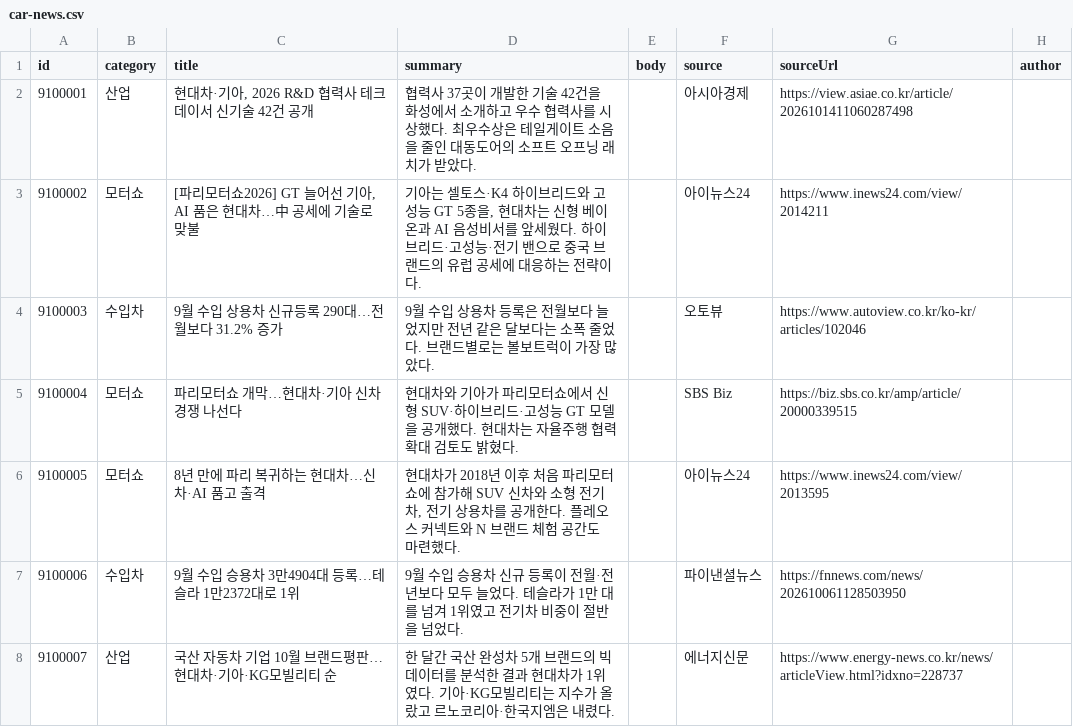
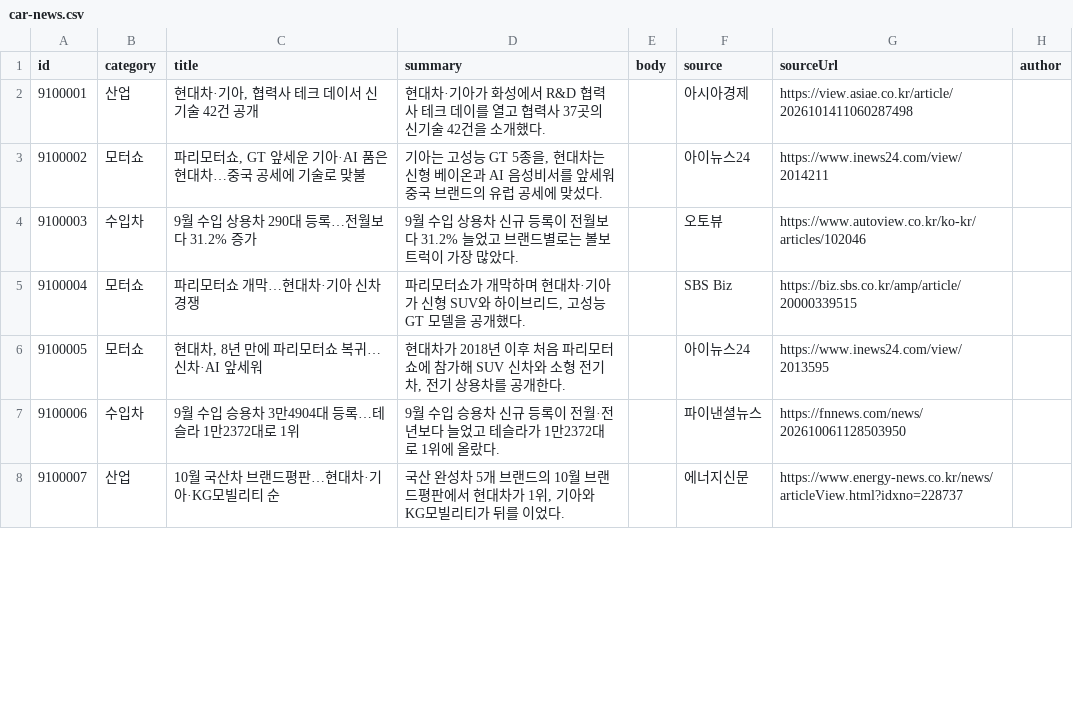
Before and after one commit to bobaekimboae/bobaedream, a CSV file: data/boards/car-news.csv, drawn as a sheet; only a part is shown; the diff covers the shown part only; the diff names each change by its address in the sheet, - before the commit and + after, or states it on an @@ line.

```diff
--- a/data/boards/car-news.csv
+++ b/data/boards/car-news.csv
-C2 (title): 현대차·기아, 2026 R&D 협력사 테크 데이서 신기술 42건 공개
+C2 (title): 현대차·기아, 협력사 테크 데이서 신기술 42건 공개
-D2 (summary): 협력사 37곳이 개발한 기술 42건을 화성에서 소개하고 우수 협력사를 시상했다. 최우수상은 테일게이트 소음을 줄인 대동도어의 소프트 오프닝 래치가 받았다.
+D2 (summary): 현대차·기아가 화성에서 R&D 협력사 테크 데이를 열고 협력사 37곳의 신기술 42건을 소개했다.
-C3 (title): [파리모터쇼2026] GT 늘어선 기아, AI 품은 현대차…中 공세에 기술로 맞불
+C3 (title): 파리모터쇼, GT 앞세운 기아·AI 품은 현대차…중국 공세에 기술로 맞불
-D3 (summary): 기아는 셀토스·K4 하이브리드와 고성능 GT 5종을, 현대차는 신형 베이온과 AI 음성비서를 앞세웠다. 하이브리드·고성능·전기 밴으로 중국 브랜드의 유럽 공세에 대응하는 전략이다.
+D3 (summary): 기아는 고성능 GT 5종을, 현대차는 신형 베이온과 AI 음성비서를 앞세워 중국 브랜드의 유럽 공세에 맞섰다.
-C4 (title): 9월 수입 상용차 신규등록 290대…전월보다 31.2% 증가
+C4 (title): 9월 수입 상용차 290대 등록…전월보다 31.2% 증가
-D4 (summary): …상용차 등록은 전월보다 늘었지만 전년 같은 달보다는 소폭 줄었다. 브랜드별…
+D4 (summary): …상용차 신규 등록이 전월보다 31.2% 늘었고 브랜드별…
-C5 (title): 파리모터쇼 개막…현대차·기아 신차 경쟁 나선다
+C5 (title): 파리모터쇼 개막…현대차·기아 신차 경쟁
-D5 (summary): 현대차와 기아가 파리모터쇼에서 신형 SUV·하이브리드·고성능 GT 모델을 공개했다. 현대차는 자율주행 협력 확대 검토도 밝혔다.
+D5 (summary): 파리모터쇼가 개막하며 현대차·기아가 신형 SUV와 하이브리드, 고성능 GT 모델을 공개했다.
-C6 (title): 8년 만에 파리 복귀하는 현대차…신차·AI 품고 출격
+C6 (title): 현대차, 8년 만에 파리모터쇼 복귀…신차·AI 앞세워
-D6 (summary): …개한다. 플레오스 커넥트와 N 브랜드 체험 공간도 마련했다.
+D6 (summary): …개한다.
-D7 (summary): …년보다 모두 늘었다. 테슬라가 1만 대를 넘겨 1위였고 전기차 비중이 절반을 넘었다.
+D7 (summary): …년보다 늘었고 테슬라가 1만2372대로 1위에 올랐다.
-C8 (title): 국산 자동차 기업 10월 브랜드평판…현대차·기아·KG모빌리티 순
+C8 (title): 10월 국산차 브랜드평판…현대차·기아·KG모빌리티 순
-D8 (summary): 한 달간 국산 완성차 5개 브랜드의 빅데이터를 분석한 결과 현대차가 1위였다. 기아·KG모빌리티는 지수가 올랐고 르노코리아·한국지엠은 내렸다.
+D8 (summary): 국산 완성차 5개 브랜드의 10월 브랜드평판에서 현대차가 1위, 기아와 KG모빌리티가 뒤를 이었다.
```
Also changed, not shown: 62 edited cells elsewhere in this file, 3 other files.
